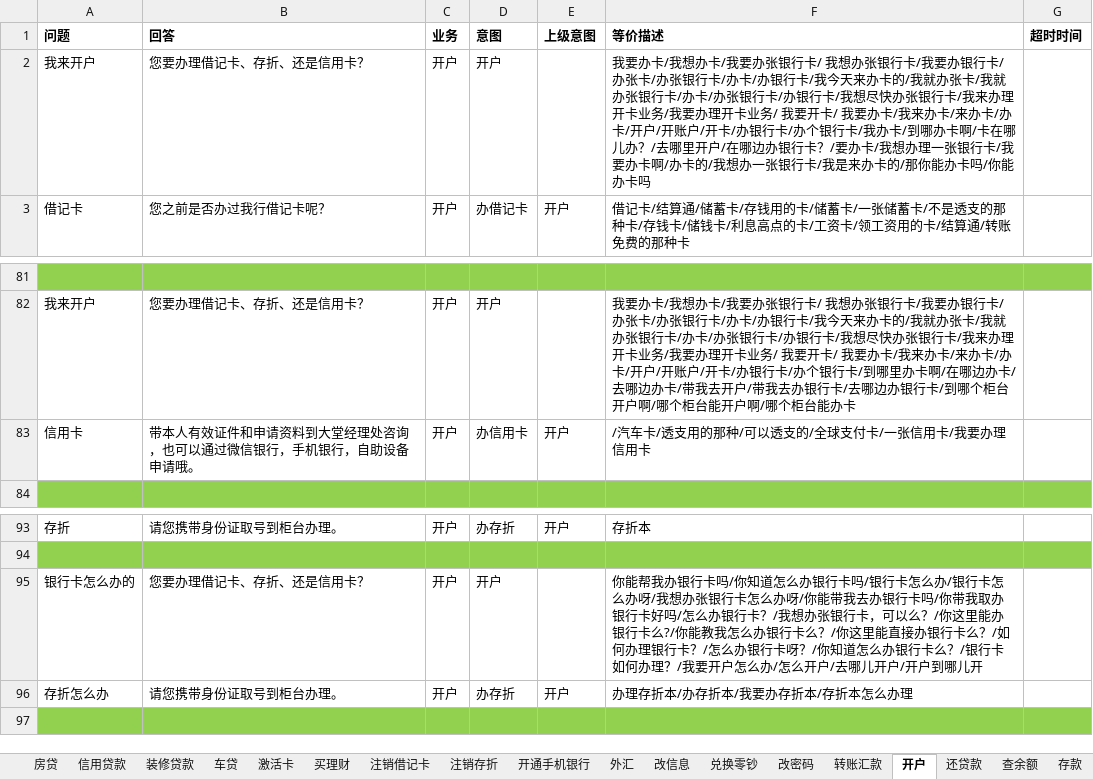
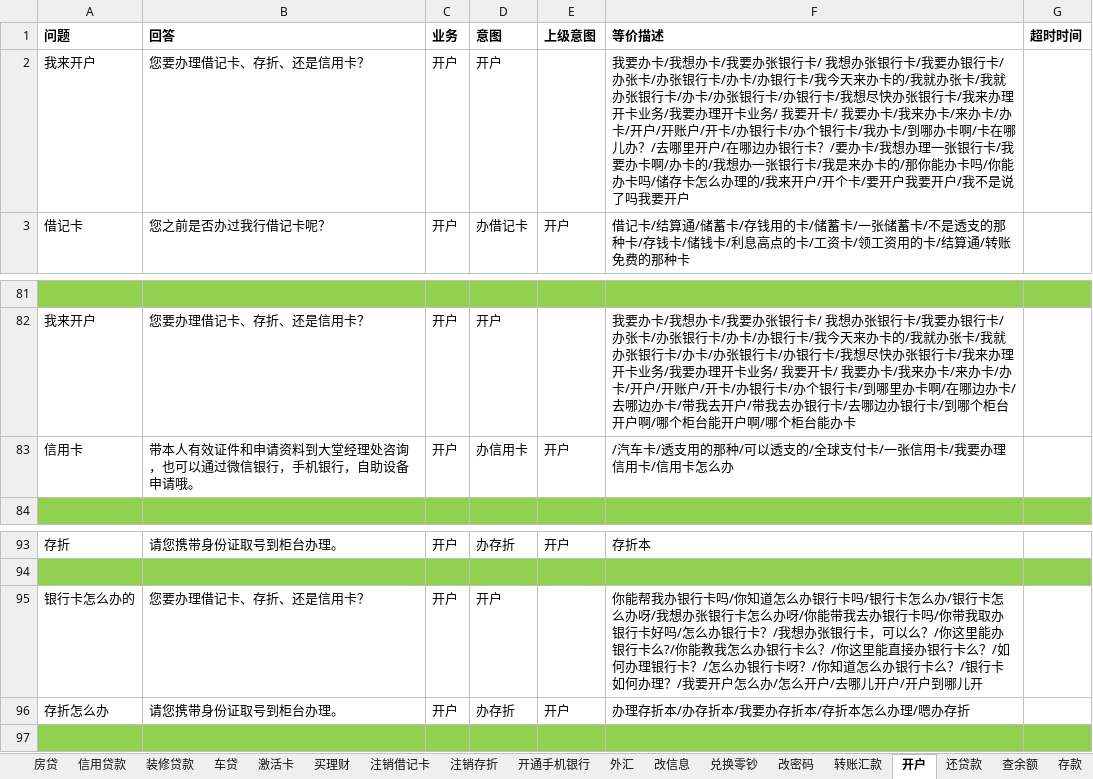
Before and after one commit to zhengxin2016/nlp_code, an Excel workbook: update_data/data/bank_psbc/dialogue/邮储业务语料汇总.xlsx, sheet 开户, drawn as a sheet; only a part is shown, gaps mark what is left out; values as stored, in another font and other column widths than the file's, no borders; the diff names each change by its address in the sheet, - before the commit and + after, or states it on an @@ line.

```diff
--- a/update_data/data/bank_psbc/dialogue/邮储业务语料汇总.xlsx (sheet 开户)
+++ b/update_data/data/bank_psbc/dialogue/邮储业务语料汇总.xlsx (sheet 开户)
-F2 (等价描述): …能办卡吗
+F2 (等价描述): …能办卡吗/储存卡怎么办理的/我来开户/开个卡/要开户我要开户/我不是说了吗我要开户
-F83 (等价描述): /汽车卡/透支用的那种/可以透支的/全球支付卡/一张信用卡/我要办理信用卡
+F83 (等价描述): /汽车卡/透支用的那种/可以透支的/全球支付卡/一张信用卡/我要办理信用卡/信用卡怎么办
-F96 (等价描述): 办理存折本/办存折本/我要办存折本/存折本怎么办理
+F96 (等价描述): 办理存折本/办存折本/我要办存折本/存折本怎么办理/嗯办存折
```
Also changed, not shown: sheet 存款, sheet 房贷, sheet 查余额, sheet 取款, sheet 还贷款, sheet 兑换零钞, 2 more sheets, update_data/data/bank_psbc/dialogue/网银工具.xlsx, update_data/data/bank_psbc/greeting/greeting招呼语介绍结束语.xlsx, 3 other files.
